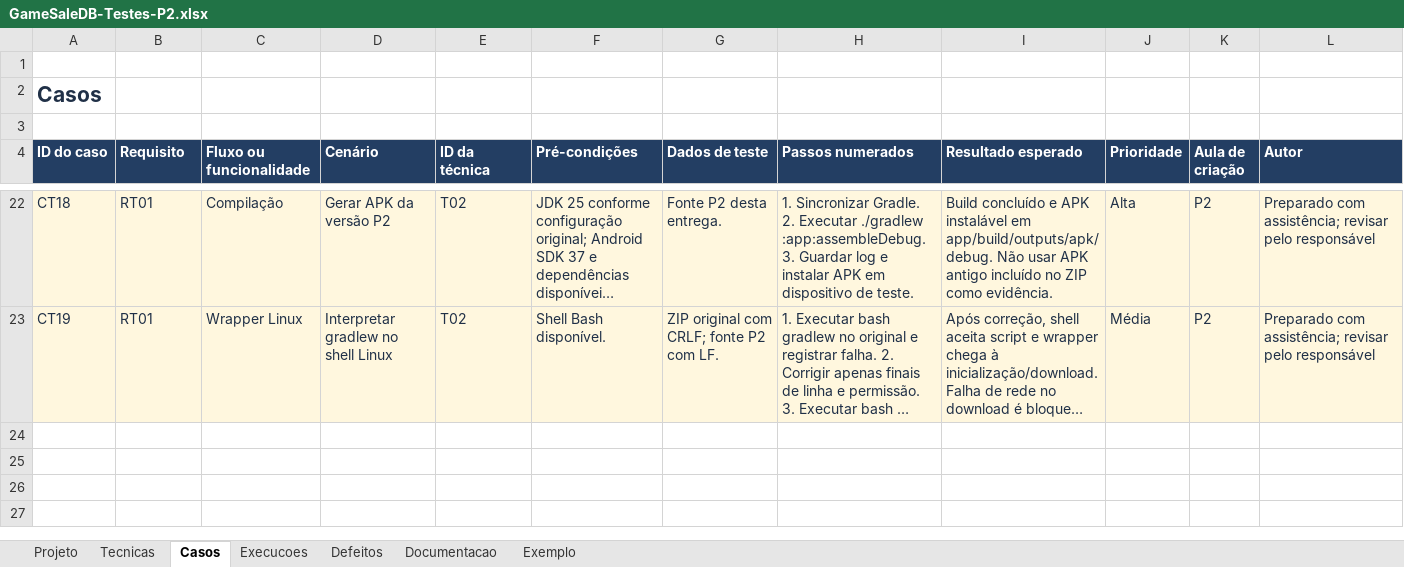
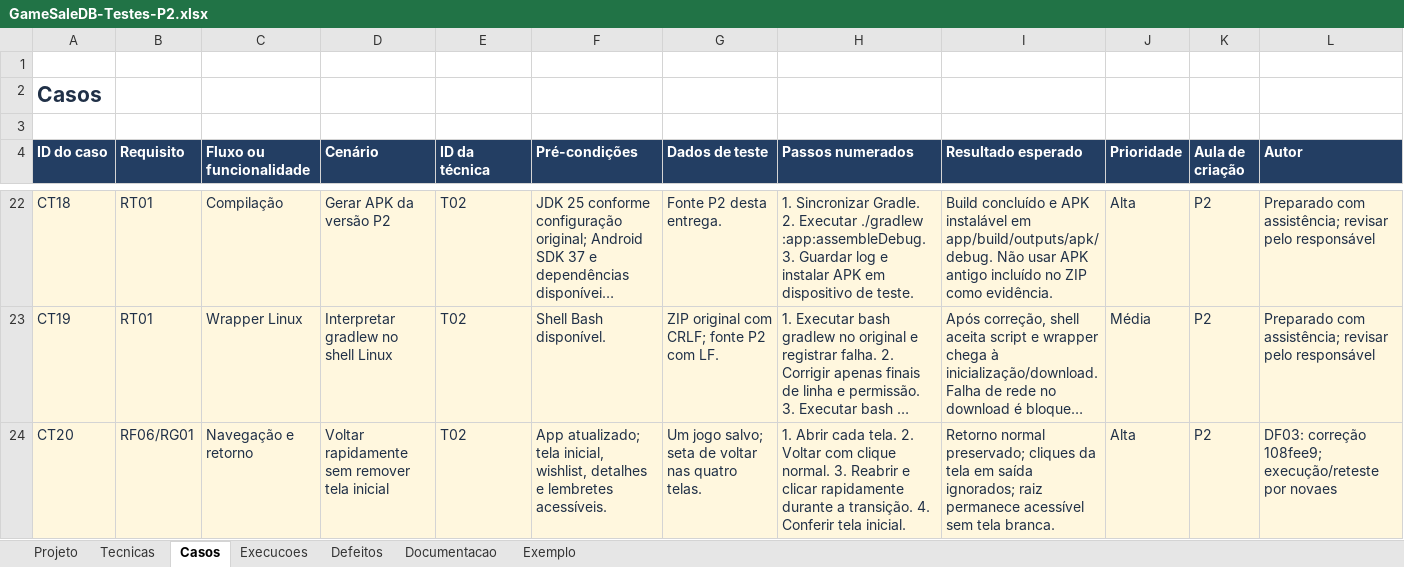
Before and after one commit to N0vaEZ/gamesale.db, an Excel workbook: docs/testes/GameSaleDB-Testes-P2.xlsx, sheet Casos, drawn as a sheet; only a part is shown, gaps mark what is left out; long unchanged cells end in …; values as stored, in another font and other column widths than the file's, no borders; the diff names each change by its address in the sheet, - before the commit and + after, or states it on an @@ line.

Commit message:
docs: registra testes manuais e reteste da navegacao

```diff
--- a/docs/testes/GameSaleDB-Testes-P2.xlsx (sheet Casos)
+++ b/docs/testes/GameSaleDB-Testes-P2.xlsx (sheet Casos)
+row 24: CT20 | RF06/RG01 | Navegação e retorno | Voltar rapidamente sem remover tela inicial | T02 | App atualizado; tela inicial, wishlist, detalhes e lembretes acessíveis. | Um jogo salvo; seta de voltar nas quatro telas. | 1. Abrir cada tela. 2. Voltar com clique normal. 3. Reabrir e clicar rapidamente durante a transição. 4. Conferir tela inicial. | Retorno normal preservado; cliques da tela em saída ignorados; raiz permanece acessível sem tela branca. | Alta | P2 | DF03: correção 108fee9; execução/reteste por novaes
```
Also changed, not shown: sheet Execucoes, sheet Defeitos, sheet Documentacao, sheet Projeto, sheet Tecnicas, 21 other files.
